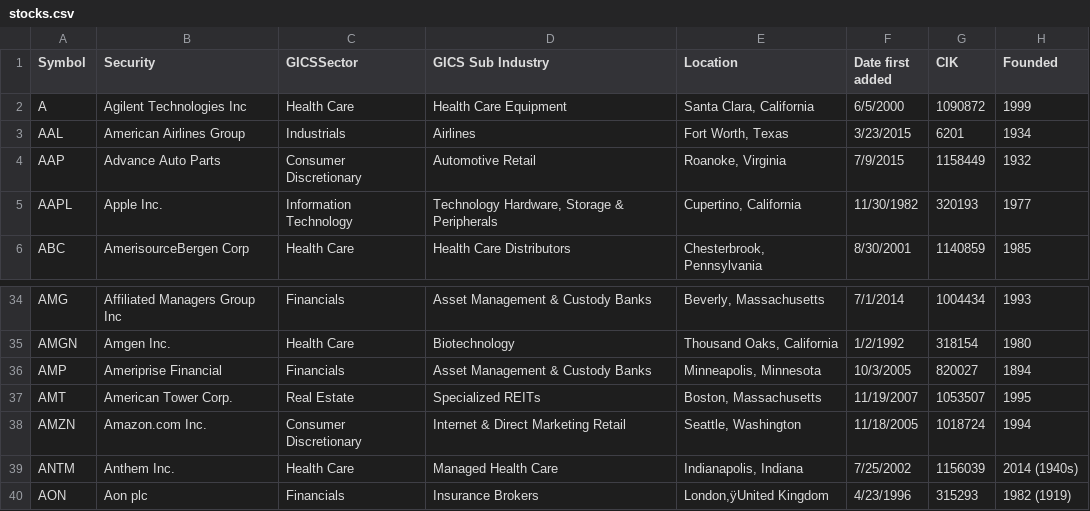
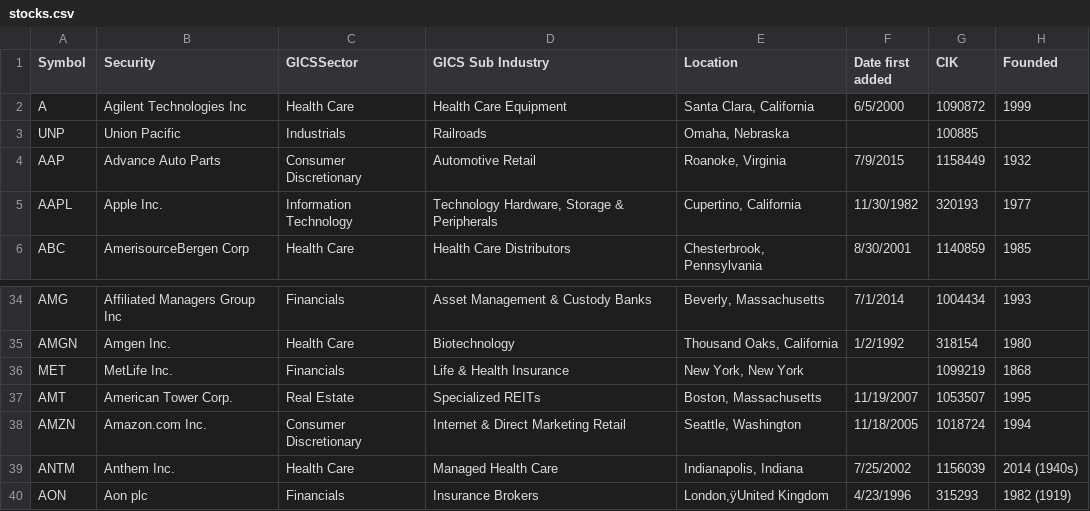
Before and after one commit to shahzad744/sds-hw2, a CSV file: stocks.csv, drawn as a sheet; only a part is shown, gaps mark what is left out; removed rows and columns are numbered as before the commit, all else as after; the diff names each change by its address in the sheet, - before the commit and + after, or states it on an @@ line.

```diff
--- a/stocks.csv
+++ b/stocks.csv
-row 3: AAL | American Airlines Group | Industrials | Airlines | Fort Worth, Texas | 3/23/2015 | 6201 | 1934
+row 3: UNP | Union Pacific | Industrials | Railroads | Omaha, Nebraska |  | 100885
-row 36: AMP | Ameriprise Financial | Financials | Asset Management & Custody Banks | Minneapolis, Minnesota | 10/3/2005 | 820027 | 1894
+row 36: MET | MetLife Inc. | Financials | Life & Health Insurance | New York, New York |  | 1099219 | 1868
```
Also changed, not shown: 5 other files.
